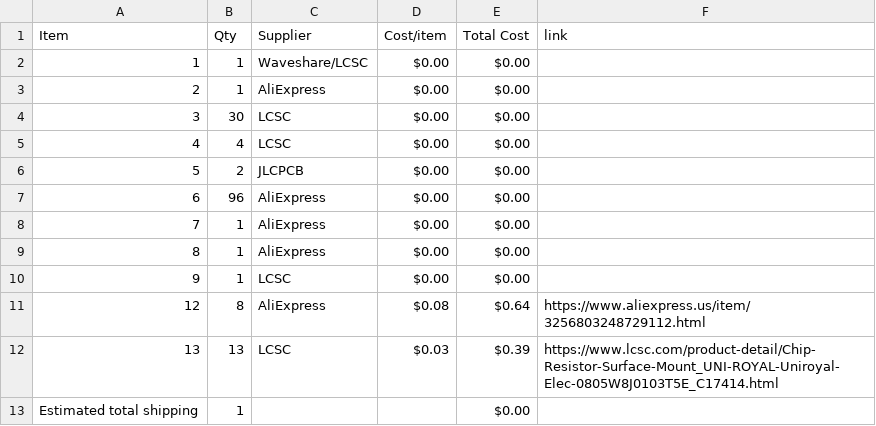
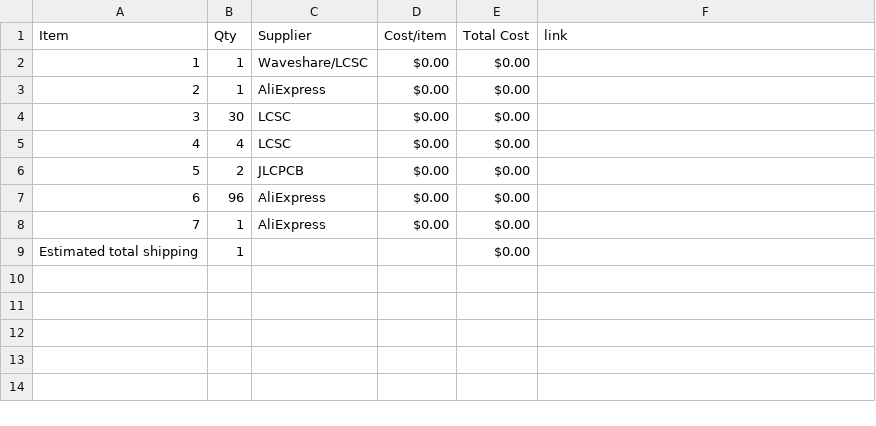
Before and after one commit to BobDaBanana27/Supreme-Chess-Set, a CSV file: BOM.csv, drawn as a sheet; the diff names each change by its address in the sheet, - before the commit and + after, or states it on an @@ line.

Commit message:
Sync Magnetic & portable Chess set. from Half Life

```diff
--- a/BOM.csv
+++ b/BOM.csv
-row 9: 8 | 1 | AliExpress | $0.00 | $0.00
-row 10: 9 | 1 | LCSC | $0.00 | $0.00
-row 11: 12 | 8 | AliExpress | $0.08 | $0.64 | https://www.aliexpress.us/item/3256803248729112.html
-row 12: 13 | 13 | LCSC | $0.03 | $0.39 | https://www.lcsc.com/product-detail/Chip-Resistor-Surface-Mount_UNI-ROYAL-Uniroyal-Elec-0805W8J0103T5E_C17414.html
```
